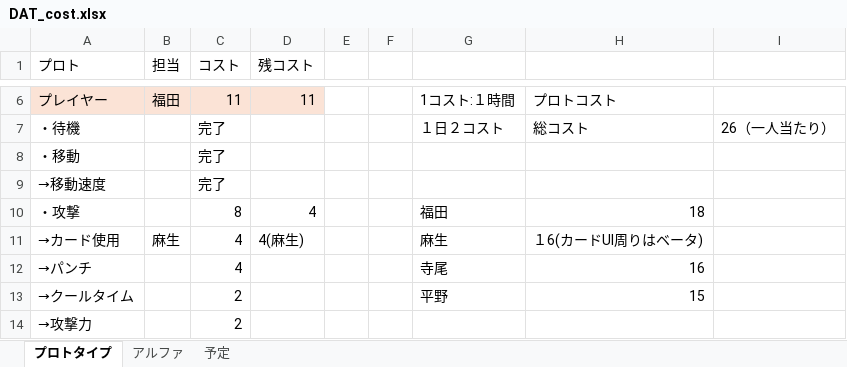
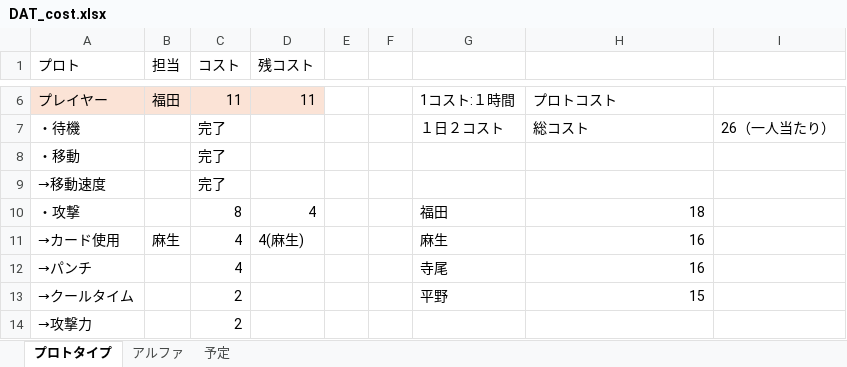
Before and after one commit to asohiroto/http_team, an Excel workbook: DAT_cost.xlsx, sheet プロトタイプ, drawn as a sheet; only a part is shown, gaps mark what is left out; values as stored, in another font and other column widths than the file's, no borders; the diff names each change by its address in the sheet, - before the commit and + after, or states it on an @@ line.

Commit message:
up

```diff
--- a/DAT_cost.xlsx (sheet プロトタイプ)
+++ b/DAT_cost.xlsx (sheet プロトタイプ)
-H11: １6(カードUI周りはベータ)
+H11: 16
```
